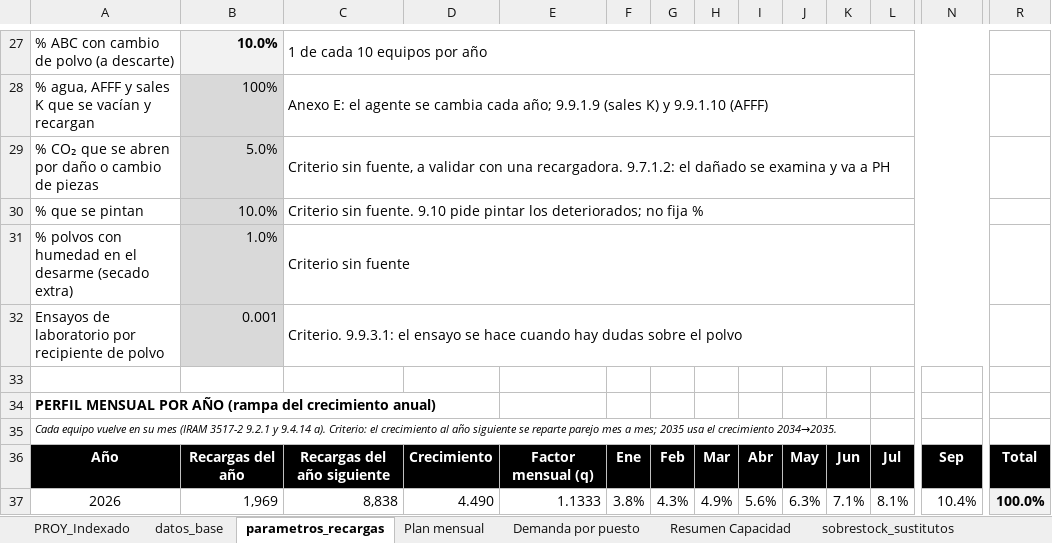
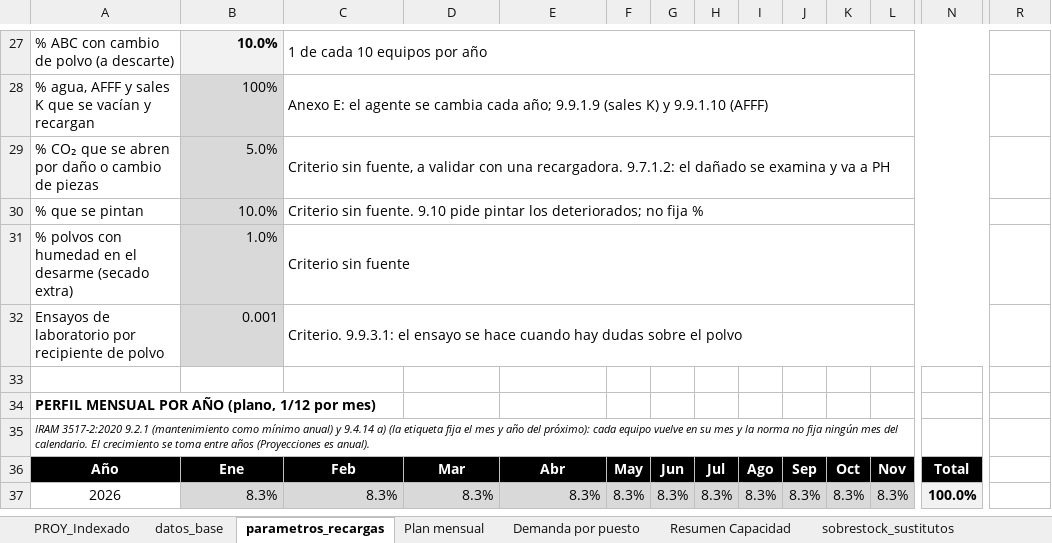
Before and after one commit to TadeoSinay/planos_industrial_flama, an Excel workbook: salida/Dimensionamiento_Recargas_Planta_Industrial.xlsx, sheet parametros_recargas, drawn as a sheet; only a part is shown, gaps mark what is left out; values as stored, in another font and other column widths than the file's, no borders; the diff covers the shown part only; the diff names each change by its address in the sheet, - before the commit and + after, or states it on an @@ line.

```diff
--- a/salida/Dimensionamiento_Recargas_Planta_Industrial.xlsx (sheet parametros_recargas)
+++ b/salida/Dimensionamiento_Recargas_Planta_Industrial.xlsx (sheet parametros_recargas)
-A34: …POR AÑO (rampa del crecimiento anual)
+A34: …POR AÑO (plano, 1/12 por mes)
-A35: Cada equipo vuelve en su mes (IRAM 3517-2 9.2.1 y 9.4.14 a). Criterio: el crecimiento al año siguiente se reparte parejo mes a mes; 2035 usa el crecimiento 2034→2035.
+A35: IRAM 3517-2:2020 9.2.1 (mantenimiento como mínimo anual) y 9.4.14 a) (la etiqueta fija el mes y año del próximo): cada equipo vuelve en su mes y la norma no fija ningún mes del calendario. El crecimiento se toma entre años (Proyecciones es anual).
-B36: Recargas del año
+B36: Ene
-C36: Recargas del año siguiente
+C36: Feb
-D36: Crecimiento
+D36: Mar
-E36: Factor mensual (q)
+E36: Abr
-F36: Ene
+F36: May
-G36: Feb
+G36: Jun
-H36: Mar
+H36: Jul
-I36: Abr
+I36: Ago
-J36: May
+J36: Sep
-K36: Jun
+K36: Oct
-L36: Jul
+L36: Nov
-N36: Sep
+N36: Total
-R36 fill: #000000
+R36 fill: none
-R36: Total
+R36: (empty)
-B37: 1,969
+B37: 8.3%
-B37:L37 fill: none
+B37:L37 fill: #D9D9D9
-C37: 8,838
+C37: 8.3%
-D37: 4.490
+D37: 8.3%
-E37: 1.1333
+E37: 8.3%
-F37: 3.8%
+F37: 8.3%
-G37: 4.3%
+G37: 8.3%
-H37: 4.9%
+H37: 8.3%
-I37: 5.6%
+I37: 8.3%
-J37: 6.3%
+J37: 8.3%
-K37: 7.1%
+K37: 8.3%
-L37: 8.1%
+L37: 8.3%
-N37: 10.4%
+N37: 100.0%
@@ N37 fill: none → #F2F2F2, bold: off → on @@
-R37: 100.0%
+R37: (empty)
-R37 fill: #F2F2F2
+R37 fill: none
```
Also changed, not shown: 154 edited cells and cell formats elsewhere in this sheet, sheet Demanda por puesto, sheet Plan mensual, sheet sobrestock_sustitutos, sheet Resumen Capacidad, formulas that keep their value, salida/Dimensionamiento_Recargas_Planta_Comercial.xlsx, 1 other file.
